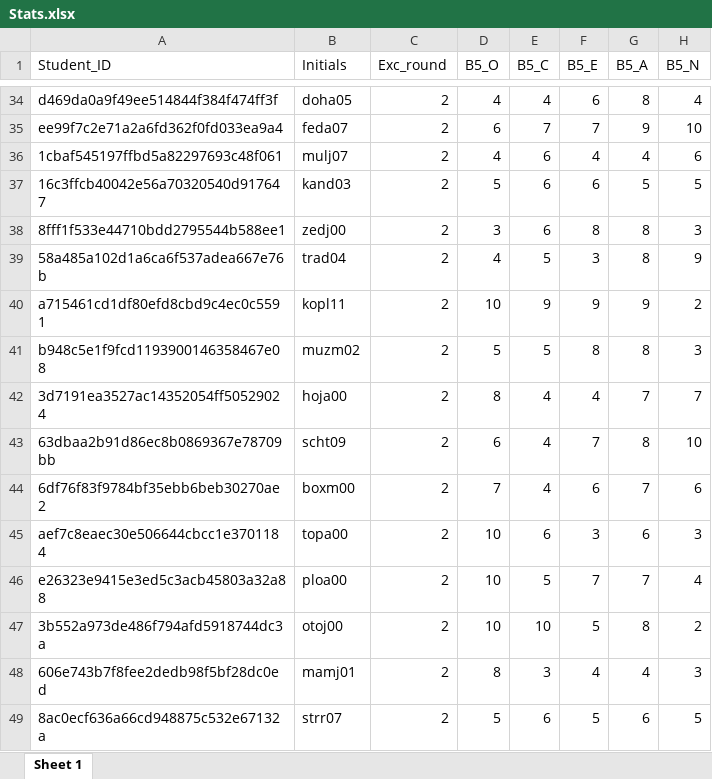
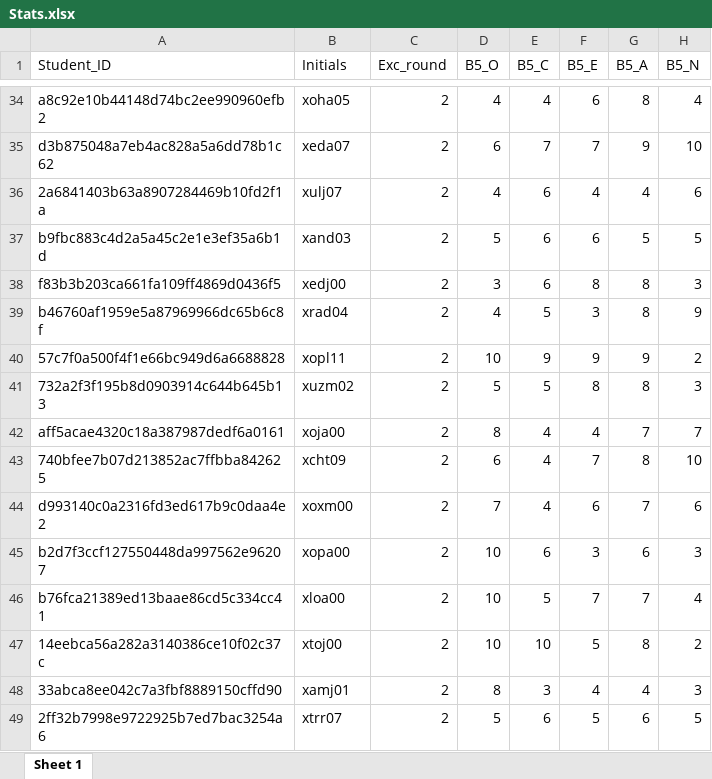
Before and after one commit to marcelv3612/experimental-scripts, an Excel workbook: PeerJ-LS2022/Stats.xlsx, sheet Sheet 1, drawn as a sheet; only a part is shown, gaps mark what is left out; values as stored, in another font and other column widths than the file's, no borders; the diff covers the shown part only; the diff names each change by its address in the sheet, - before the commit and + after, or states it on an @@ line.

```diff
--- a/PeerJ-LS2022/Stats.xlsx (sheet Sheet 1)
+++ b/PeerJ-LS2022/Stats.xlsx (sheet Sheet 1)
-A34 (Student_ID): d469da0a9f49ee514844f384f474ff3f
+A34 (Student_ID): a8c92e10b44148d74bc2ee990960efb2
-B34 (Initials): doha05
+B34 (Initials): xoha05
-A35 (Student_ID): ee99f7c2e71a2a6fd362f0fd033ea9a4
+A35 (Student_ID): d3b875048a7eb4ac828a5a6dd78b1c62
-B35 (Initials): feda07
+B35 (Initials): xeda07
-A36 (Student_ID): 1cbaf545197ffbd5a82297693c48f061
+A36 (Student_ID): 2a6841403b63a8907284469b10fd2f1a
-B36 (Initials): mulj07
+B36 (Initials): xulj07
-A37 (Student_ID): 16c3ffcb40042e56a70320540d917647
+A37 (Student_ID): b9fbc883c4d2a5a45c2e1e3ef35a6b1d
-B37 (Initials): kand03
+B37 (Initials): xand03
-A38 (Student_ID): 8fff1f533e44710bdd2795544b588ee1
+A38 (Student_ID): f83b3b203ca661fa109ff4869d0436f5
-B38 (Initials): zedj00
+B38 (Initials): xedj00
-A39 (Student_ID): 58a485a102d1a6ca6f537adea667e76b
+A39 (Student_ID): b46760af1959e5a87969966dc65b6c8f
-B39 (Initials): trad04
+B39 (Initials): xrad04
-A40 (Student_ID): a715461cd1df80efd8cbd9c4ec0c5591
+A40 (Student_ID): 57c7f0a500f4f1e66bc949d6a6688828
-B40 (Initials): kopl11
+B40 (Initials): xopl11
-A41 (Student_ID): b948c5e1f9fcd1193900146358467e08
+A41 (Student_ID): 732a2f3f195b8d0903914c644b645b13
-B41 (Initials): muzm02
+B41 (Initials): xuzm02
-A42 (Student_ID): 3d7191ea3527ac14352054ff50529024
+A42 (Student_ID): aff5acae4320c18a387987dedf6a0161
-B42 (Initials): hoja00
+B42 (Initials): xoja00
-A43 (Student_ID): 63dbaa2b91d86ec8b0869367e78709bb
+A43 (Student_ID): 740bfee7b07d213852ac7ffbba842625
-B43 (Initials): scht09
+B43 (Initials): xcht09
-A44 (Student_ID): 6df76f83f9784bf35ebb6beb30270ae2
+A44 (Student_ID): d993140c0a2316fd3ed617b9c0daa4e2
-B44 (Initials): boxm00
+B44 (Initials): xoxm00
-A45 (Student_ID): aef7c8eaec30e506644cbcc1e3701184
+A45 (Student_ID): b2d7f3ccf127550448da997562e96207
-B45 (Initials): topa00
+B45 (Initials): xopa00
-A46 (Student_ID): e26323e9415e3ed5c3acb45803a32a88
+A46 (Student_ID): b76fca21389ed13baae86cd5c334cc41
-B46 (Initials): ploa00
+B46 (Initials): xloa00
-A47 (Student_ID): 3b552a973de486f794afd5918744dc3a
+A47 (Student_ID): 14eebca56a282a3140386ce10f02c37c
-B47 (Initials): otoj00
+B47 (Initials): xtoj00
-A48 (Student_ID): 606e743b7f8fee2dedb98f5bf28dc0ed
+A48 (Student_ID): 33abca8ee042c7a3fbf8889150cffd90
-B48 (Initials): mamj01
+B48 (Initials): xamj01
-A49 (Student_ID): 8ac0ecf636a66cd948875c532e67132a
+A49 (Student_ID): 2ff32b7998e9722925b7ed7bac3254a6
-B49 (Initials): strr07
+B49 (Initials): xtrr07
```
Also changed, not shown: 122 edited cells elsewhere in this sheet, PeerJ-LS2022/Cluster_Big_Five_Statistics.xlsx, PeerJ-LS2022/Clustering_Results.xlsx, 21 other files.
